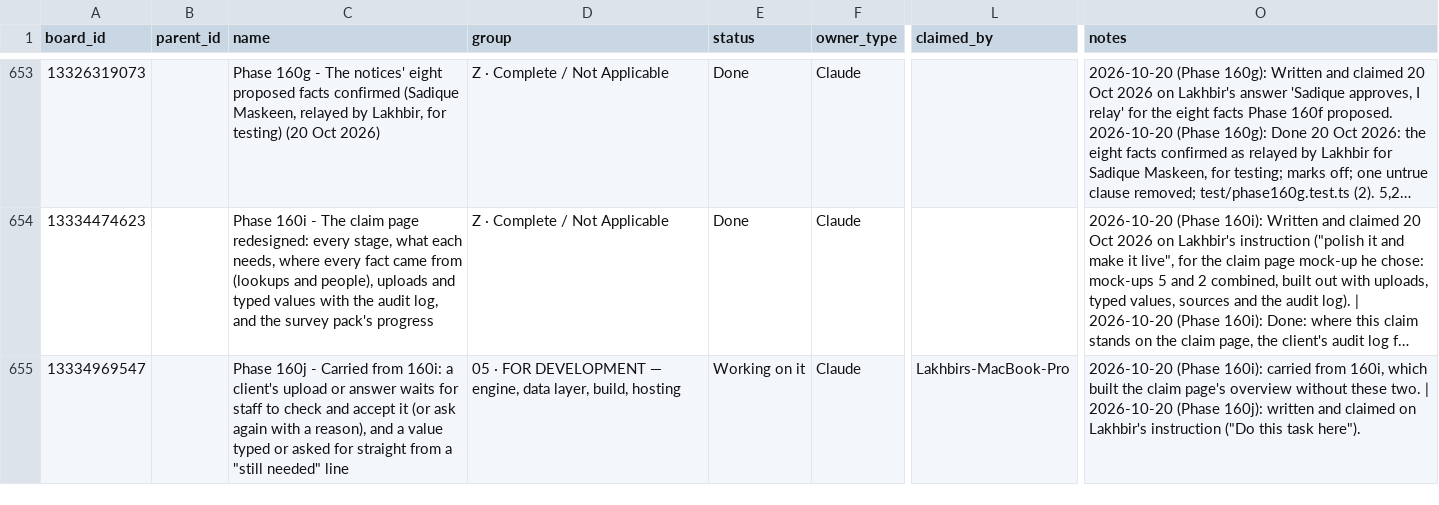
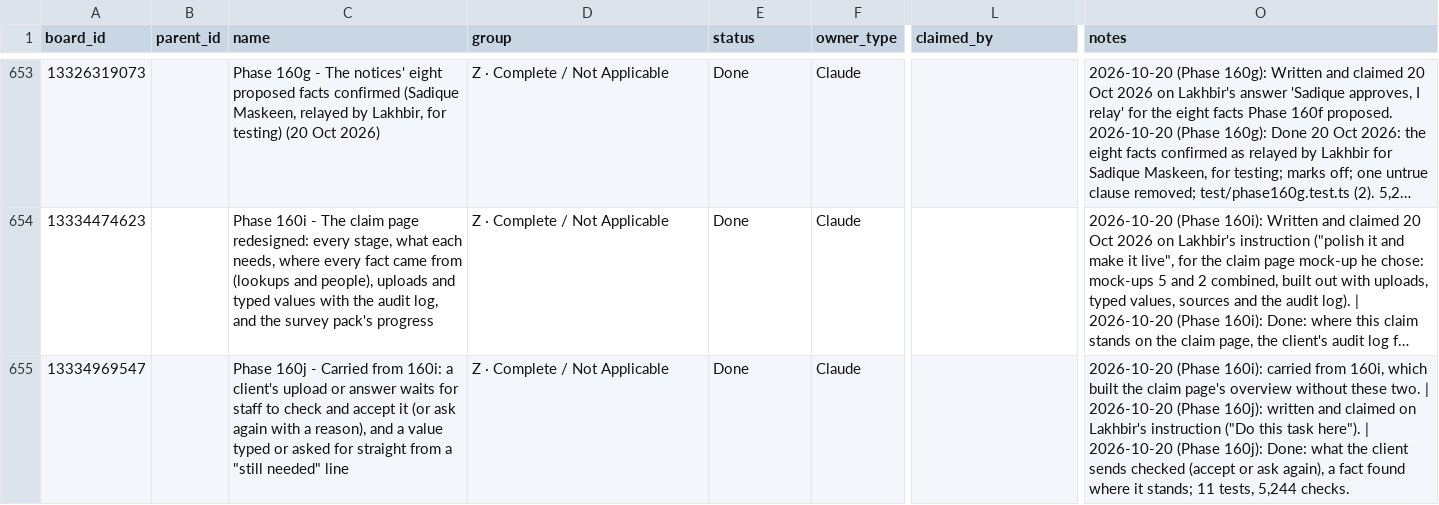
Before and after one commit to ldhillonaqlios/caprebate, a CSV file: Caprebate/00-START-HERE/hub/TRACKER.csv, drawn as a sheet; only a part is shown, gaps mark what is left out; long unchanged cells end in …; the diff names each change by its address in the sheet, - before the commit and + after, or states it on an @@ line.

```diff
--- a/Caprebate/00-START-HERE/hub/TRACKER.csv
+++ b/Caprebate/00-START-HERE/hub/TRACKER.csv
-D655 (group): 05 · FOR DEVELOPMENT — engine, data layer, build, hosting
+D655 (group): Z · Complete / Not Applicable
-E655 (status): Working on it
+E655 (status): Done
-L655 (claimed_by): Lakhbirs-MacBook-Pro
+L655 (claimed_by): (empty)
-O655 (notes): …task here").
+O655 (notes): …task here"). | 2026-10-20 (Phase 160j): Done: what the client sends checked (accept or ask again), a fact found where it stands; 11 tests, 5,244 checks.
```
Also changed, not shown: 4 other files.
